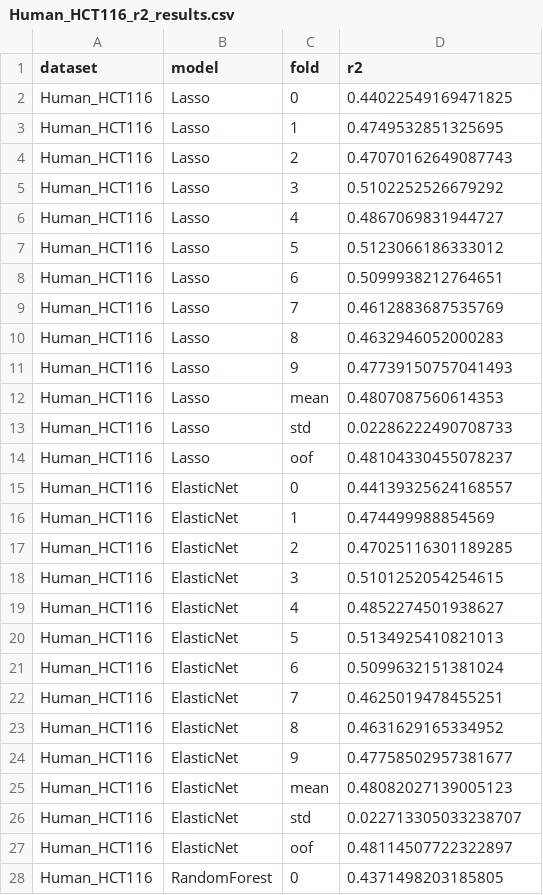
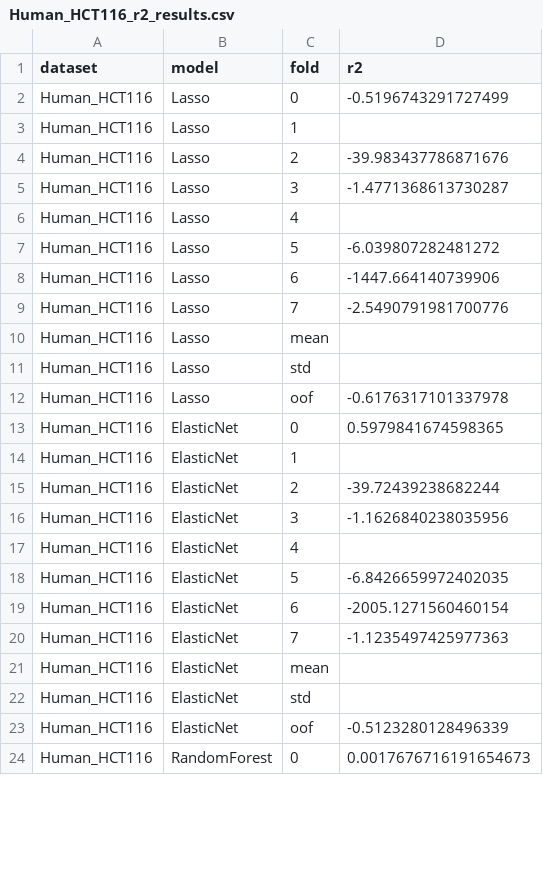
Before and after one commit to MadhuraKulkarni0111/Master-thesis, a CSV file: results/Human_HCT116_r2_results.csv, drawn as a sheet; only a part is shown; the diff covers the shown part only.

```diff
--- a/results/Human_HCT116_r2_results.csv
+++ b/results/Human_HCT116_r2_results.csv
@@ -1,28 +1,24 @@
 dataset,model,fold,r2
-Human_HCT116,Lasso,0,0.44022549169471825
-Human_HCT116,Lasso,1,0.4749532851325695
-Human_HCT116,Lasso,2,0.47070162649087743
-Human_HCT116,Lasso,3,0.5102252526679292
-Human_HCT116,Lasso,4,0.4867069831944727
-Human_HCT116,Lasso,5,0.5123066186333012
-Human_HCT116,Lasso,6,0.5099938212764651
-Human_HCT116,Lasso,7,0.4612883687535769
-Human_HCT116,Lasso,8,0.4632946052000283
-Human_HCT116,Lasso,9,0.47739150757041493
-Human_HCT116,Lasso,mean,0.4807087560614353
-Human_HCT116,Lasso,std,0.02286222490708733
-Human_HCT116,Lasso,oof,0.48104330455078237
-Human_HCT116,ElasticNet,0,0.44139325624168557
-Human_HCT116,ElasticNet,1,0.474499988854569
-Human_HCT116,ElasticNet,2,0.47025116301189285
-Human_HCT116,ElasticNet,3,0.5101252054254615
-Human_HCT116,ElasticNet,4,0.4852274501938627
-Human_HCT116,ElasticNet,5,0.5134925410821013
-Human_HCT116,ElasticNet,6,0.5099632151381024
-Human_HCT116,ElasticNet,7,0.4625019478455251
-Human_HCT116,ElasticNet,8,0.4631629165334952
-Human_HCT116,ElasticNet,9,0.47758502957381677
-Human_HCT116,ElasticNet,mean,0.48082027139005123
-Human_HCT116,ElasticNet,std,0.022713305033238707
-Human_HCT116,ElasticNet,oof,0.48114507722322897
-Human_HCT116,RandomForest,0,0.4371498203185805
+Human_HCT116,Lasso,0,-0.5196743291727499
+Human_HCT116,Lasso,1,
+Human_HCT116,Lasso,2,-39.983437786871676
+Human_HCT116,Lasso,3,-1.4771368613730287
+Human_HCT116,Lasso,4,
+Human_HCT116,Lasso,5,-6.039807282481272
+Human_HCT116,Lasso,6,-1447.664140739906
+Human_HCT116,Lasso,7,-2.5490791981700776
+Human_HCT116,Lasso,mean,
+Human_HCT116,Lasso,std,
+Human_HCT116,Lasso,oof,-0.6176317101337978
+Human_HCT116,ElasticNet,0,0.5979841674598365
+Human_HCT116,ElasticNet,1,
+Human_HCT116,ElasticNet,2,-39.72439238682244
+Human_HCT116,ElasticNet,3,-1.1626840238035956
+Human_HCT116,ElasticNet,4,
+Human_HCT116,ElasticNet,5,-6.8426659972402035
+Human_HCT116,ElasticNet,6,-2005.1271560460154
+Human_HCT116,ElasticNet,7,-1.1235497425977363
+Human_HCT116,ElasticNet,mean,
+Human_HCT116,ElasticNet,std,
+Human_HCT116,ElasticNet,oof,-0.5123280128496339
+Human_HCT116,RandomForest,0,0.0017676716191654673
```
Also changed, not shown: 33 added rows, 4 removed rows and 21 edited cells elsewhere in this file, results/Mouse_4T1_r2_results.csv, results/human_hct116_top_features.csv, 16 other files.
